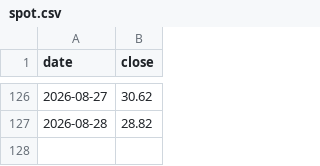
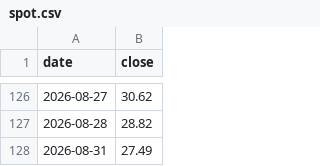
Before and after one commit to plinco-b/plinco-b.github.io, a CSV file: options/spot.csv, drawn as a sheet; only a part is shown, gaps mark what is left out.

```diff
--- a/options/spot.csv
+++ b/options/spot.csv
@@ -127 +127,2 @@ date,close
 2026-08-28,28.82
+2026-08-31,27.49
```
Also changed, not shown: options/chain.csv.
